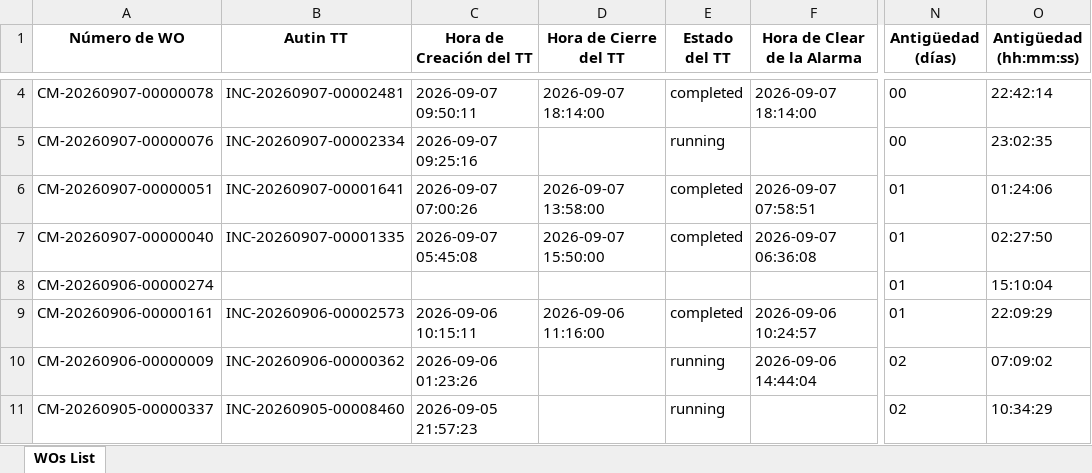
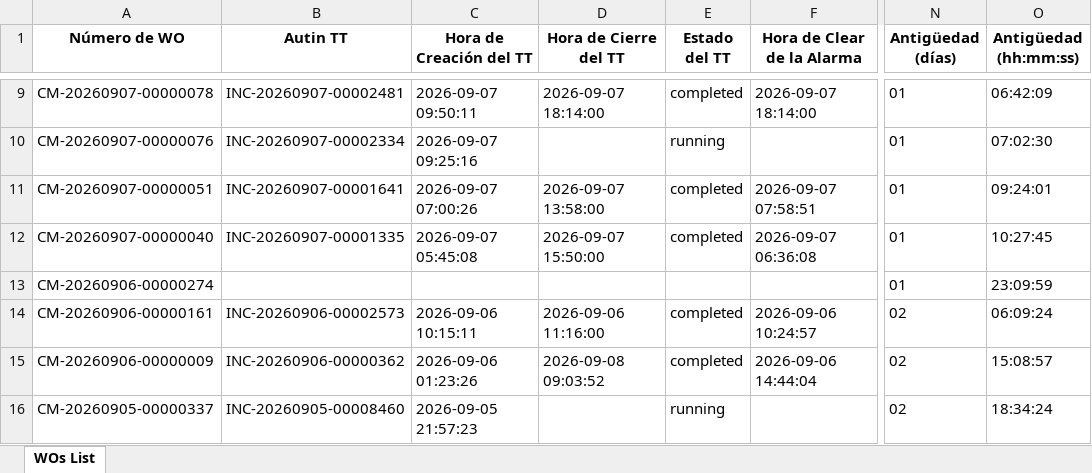
Before and after one commit to hanzpierre-zhan/Nucleus, an Excel workbook: scripts/WOs List PEXT.xlsx, sheet WOs List, drawn as a sheet; only a part is shown, gaps mark what is left out; values as stored, in another font and other column widths than the file's, no borders; addresses are those after the commit; the diff covers the shown part only; the diff names each change by its address in the sheet, - before the commit and + after, or states it on an @@ line.

```diff
--- a/scripts/WOs List PEXT.xlsx (sheet WOs List)
+++ b/scripts/WOs List PEXT.xlsx (sheet WOs List)
-N9:N10 (Antigüedad (días)): 00
+N9:N10 (Antigüedad (días)): 01
-O9 (Antigüedad (hh:mm:ss)): 22:42:14
+O9 (Antigüedad (hh:mm:ss)): 06:42:09
-O10 (Antigüedad (hh:mm:ss)): 23:02:35
+O10 (Antigüedad (hh:mm:ss)): 07:02:30
-O11 (Antigüedad (hh:mm:ss)): 01:24:06
+O11 (Antigüedad (hh:mm:ss)): 09:24:01
-O12 (Antigüedad (hh:mm:ss)): 02:27:50
+O12 (Antigüedad (hh:mm:ss)): 10:27:45
-O13 (Antigüedad (hh:mm:ss)): 15:10:04
+O13 (Antigüedad (hh:mm:ss)): 23:09:59
-N14 (Antigüedad (días)): 01
+N14 (Antigüedad (días)): 02
-O14 (Antigüedad (hh:mm:ss)): 22:09:29
+O14 (Antigüedad (hh:mm:ss)): 06:09:24
-D15 (Hora de Cierre del TT): (empty)
+D15 (Hora de Cierre del TT): 2026-09-08 09:03:52
-E15 (Estado del TT): running
+E15 (Estado del TT): completed
-O15 (Antigüedad (hh:mm:ss)): 07:09:02
+O15 (Antigüedad (hh:mm:ss)): 15:08:57
-O16 (Antigüedad (hh:mm:ss)): 10:34:29
+O16 (Antigüedad (hh:mm:ss)): 18:34:24
```
Also changed, not shown: 5 added rows, 3 removed rows and 18 edited cells elsewhere in this sheet, scripts/WOs List FLM.xlsx, 8 other files.
